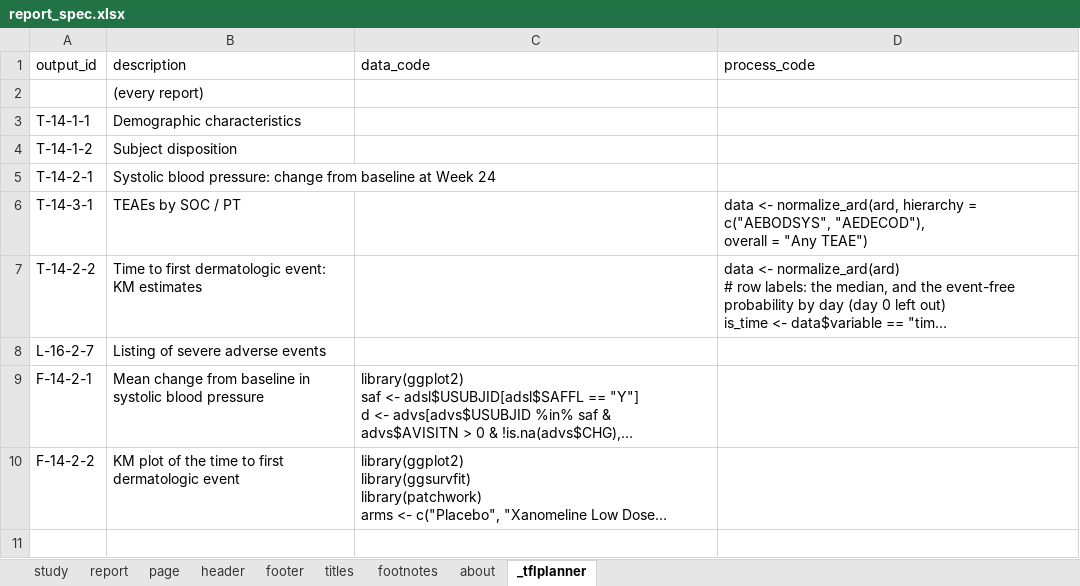
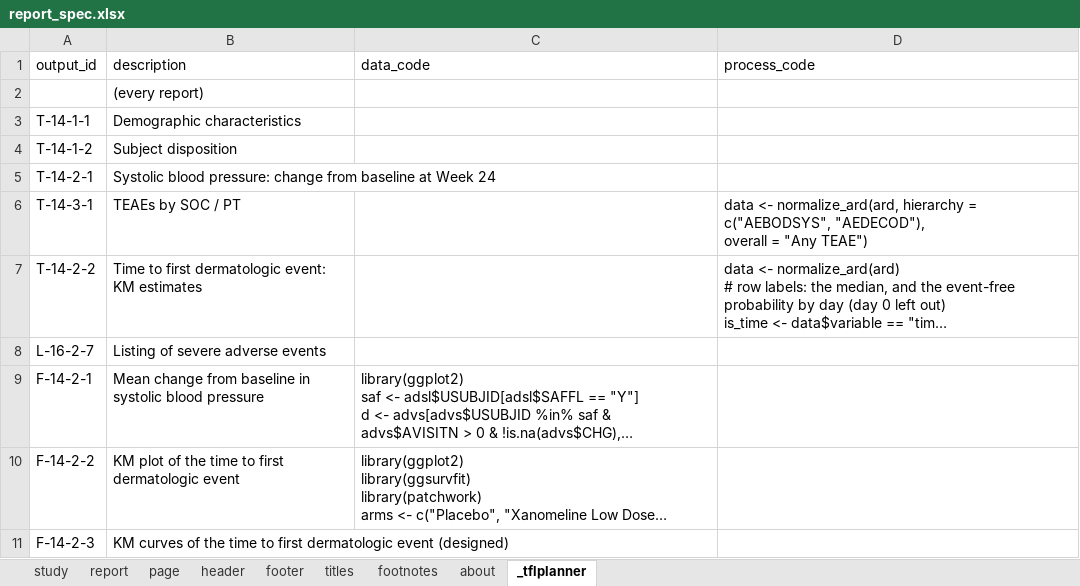
Before and after one commit to ichirio/tflplanner, an Excel workbook: inst/sample/SAMPLE-01/spec/report_spec.xlsx, sheet _tflplanner, drawn as a sheet; long unchanged cells end in …; values as stored, in another font and other column widths than the file's, no borders; the diff names each change by its address in the sheet, - before the commit and + after, or states it on an @@ line.

```diff
--- a/inst/sample/SAMPLE-01/spec/report_spec.xlsx (sheet _tflplanner)
+++ b/inst/sample/SAMPLE-01/spec/report_spec.xlsx (sheet _tflplanner)
+row 11: F-14-2-3 | KM curves of the time to first dermatologic event (designed)
```
Also changed, not shown: sheet header, sheet footer, sheet page, sheet report, inst/sample/SAMPLE-01/spec/listing_figure_spec.xlsx, inst/sample/SAMPLE-01/spec/table_spec.xlsx, 8 other files.
